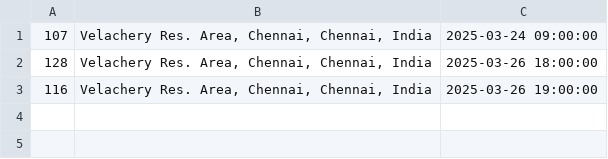
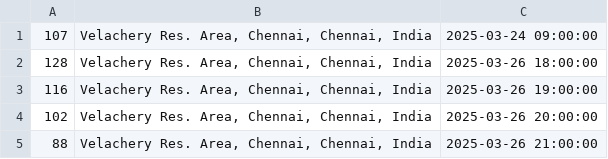
Before and after one commit to KrishnenduMR/ChennaiAir, a CSV file: data/cron_job_data/velachery_cron_output.csv, drawn as a sheet.

```diff
--- a/data/cron_job_data/velachery_cron_output.csv
+++ b/data/cron_job_data/velachery_cron_output.csv
@@ -3 +3,3 @@
 116,"Velachery Res. Area, Chennai, Chennai, India",2025-03-26 19:00:00
+102,"Velachery Res. Area, Chennai, Chennai, India",2025-03-26 20:00:00
+88,"Velachery Res. Area, Chennai, Chennai, India",2025-03-26 21:00:00
```
Also changed, not shown: static/data/alandur_cron_output.csv, static/data/alandur_daily.csv, 16 other files.
